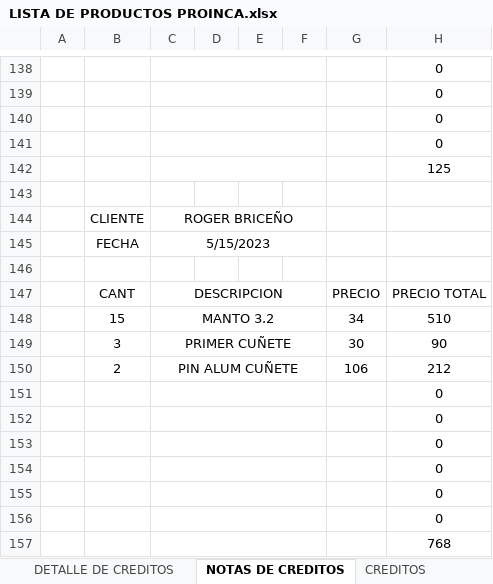
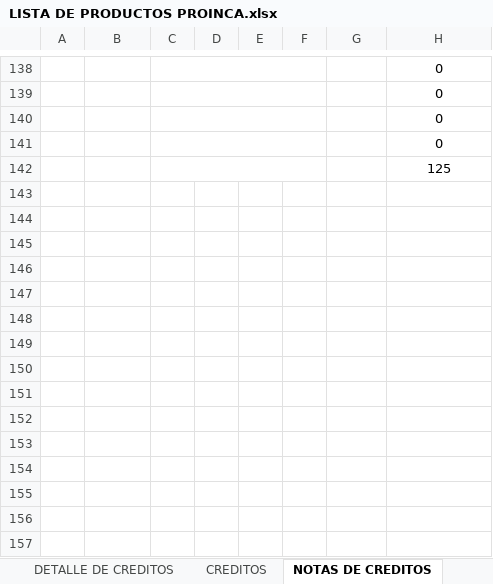
Before and after one commit to JPuente25/Proinca, an Excel workbook: LISTA DE PRODUCTOS PROINCA.xlsx, sheet NOTAS DE CREDITOS, drawn as a sheet; only a part is shown, gaps mark what is left out; values as stored, in another font and other column widths than the file's, no borders; the diff names each change by its address in the sheet, - before the commit and + after, or states it on an @@ line.

```diff
--- a/LISTA DE PRODUCTOS PROINCA.xlsx (sheet NOTAS DE CREDITOS)
+++ b/LISTA DE PRODUCTOS PROINCA.xlsx (sheet NOTAS DE CREDITOS)
@@ sheet tab order changed: DETALLE DE CREDITOS | CREDITOS | NOTAS DE CREDITOS @@
-row 143: (empty)
-row 144:  | CLIENTE | ROGER BRICEÑO
-row 145:  | FECHA | 5/15/2023
-row 146: (empty)
-row 147:  | CANT | DESCRIPCION |  |  |  | PRECIO | PRECIO TOTAL
-row 148:  | 15 | MANTO 3.2 |  |  |  | 34 | 510
-row 149:  | 3 | PRIMER CUÑETE |  |  |  | 30 | 90
-row 150:  | 2 | PIN ALUM CUÑETE |  |  |  | 106 | 212
-row 151:  |  |  |  |  |  |  | 0
-row 152:  |  |  |  |  |  |  | 0
-row 153:  |  |  |  |  |  |  | 0
-row 154:  |  |  |  |  |  |  | 0
-row 155:  |  |  |  |  |  |  | 0
-row 156:  |  |  |  |  |  |  | 0
-row 157:  |  |  |  |  |  |  | 768
```
Also changed, not shown: sheet GANANCIA DIARIA, sheet INVENTARIO, sheet CREDITOS, sheet DETALLE DE CREDITOS, sheet INGRESO DIARIO, other sheet tabs, formulas that keep their value, hidden cells.
